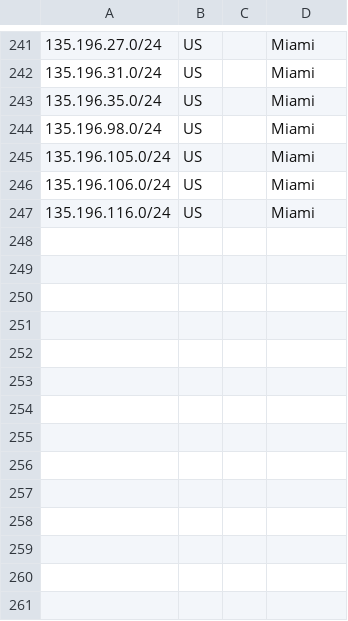
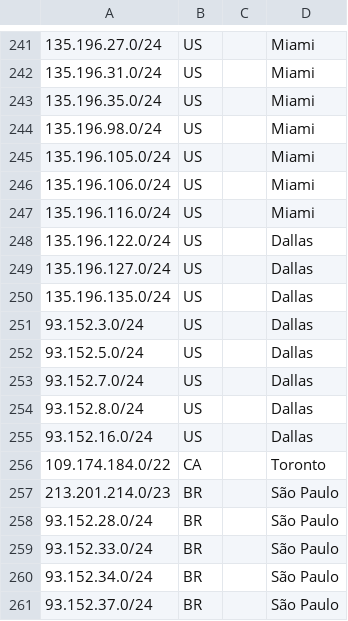
Before and after one commit to code200noc/code200noc.github.io, a CSV file: suballocated-geofeed.csv, drawn as a sheet; only a part is shown, gaps mark what is left out; the diff names each change by its address in the sheet, - before the commit and + after, or states it on an @@ line.

Commit message:
Update suballocated-geofeed.csv

```diff
--- a/suballocated-geofeed.csv
+++ b/suballocated-geofeed.csv
+row 248: 135.196.122.0/24 | US |  | Dallas
+row 249: 135.196.127.0/24 | US |  | Dallas
+row 250: 135.196.135.0/24 | US |  | Dallas
+row 251: 93.152.3.0/24 | US |  | Dallas
+row 252: 93.152.5.0/24 | US |  | Dallas
+row 253: 93.152.7.0/24 | US |  | Dallas
+row 254: 93.152.8.0/24 | US |  | Dallas
+row 255: 93.152.16.0/24 | US |  | Dallas
+row 256: 109.174.184.0/22 | CA |  | Toronto
+row 257: 213.201.214.0/23 | BR |  | São Paulo
+row 258: 93.152.28.0/24 | BR |  | São Paulo
+row 259: 93.152.33.0/24 | BR |  | São Paulo
+row 260: 93.152.34.0/24 | BR |  | São Paulo
+row 261: 93.152.37.0/24 | BR |  | São Paulo
```
